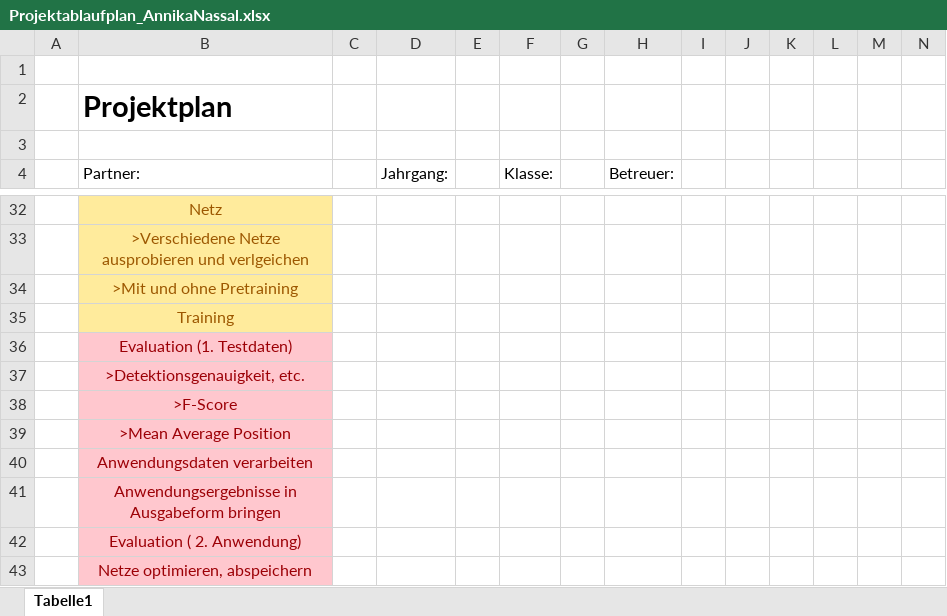
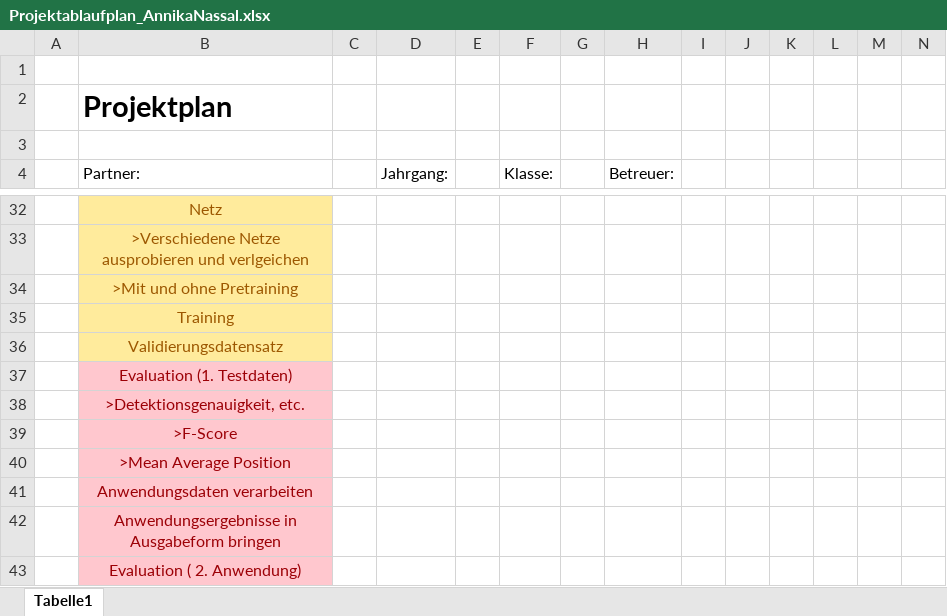
Before and after one commit to Anninas/CoopDFKI, an Excel workbook: Formal/Projektablaufplan_AnnikaNassal.xlsx, sheet Tabelle1, drawn as a sheet; only a part is shown, gaps mark what is left out; the shorter side is filled out with more unchanged rows; values as stored, in another font and other column widths than the file's, no borders; rows hold the shown columns only; the diff names each change by its address in the sheet, - before the commit and + after, or states it on an @@ line.

Commit message:
Finished preprocessing training data

```diff
--- a/Formal/Projektablaufplan_AnnikaNassal.xlsx (sheet Tabelle1)
+++ b/Formal/Projektablaufplan_AnnikaNassal.xlsx (sheet Tabelle1)
+row 36:  | Validierungsdatensatz
```
Also changed, not shown: 5 other files.
